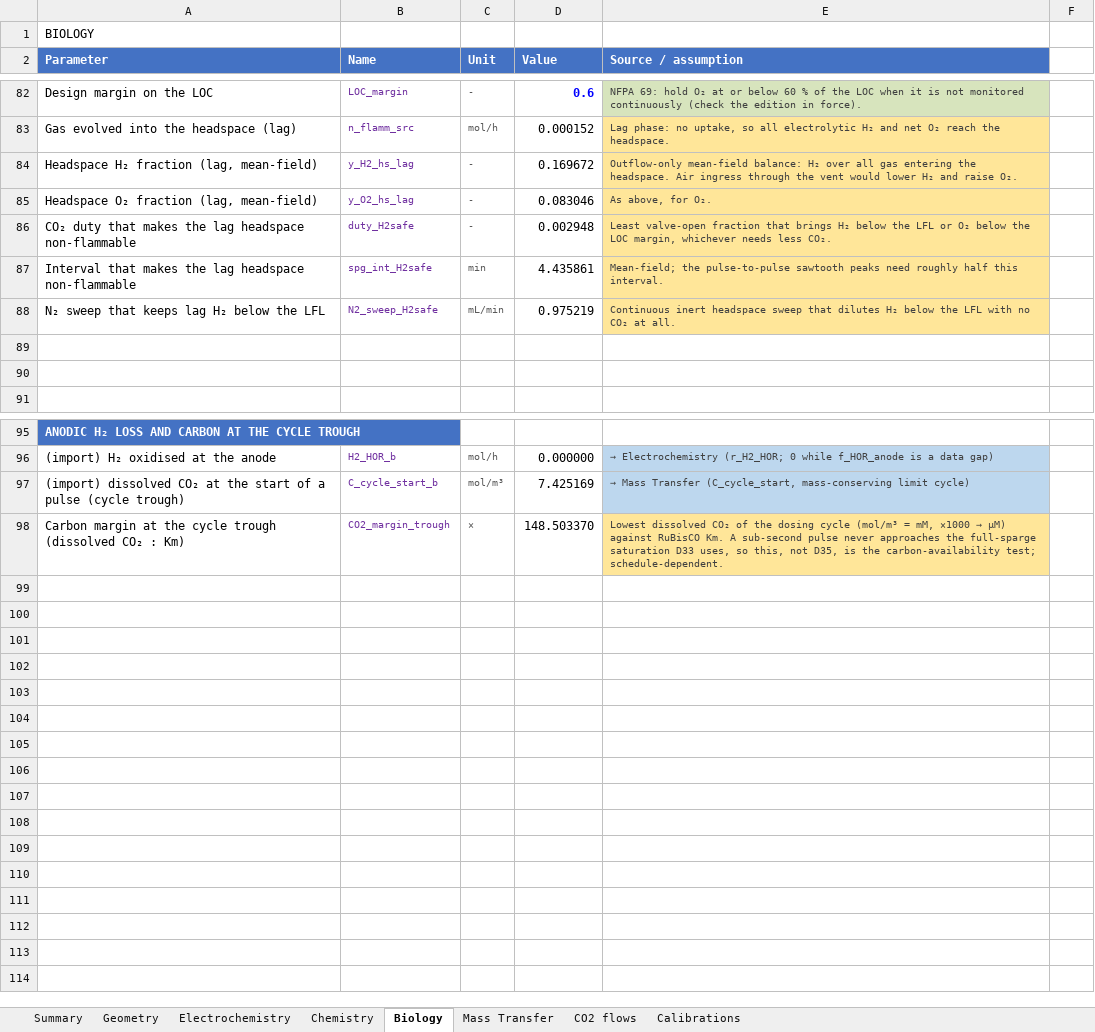
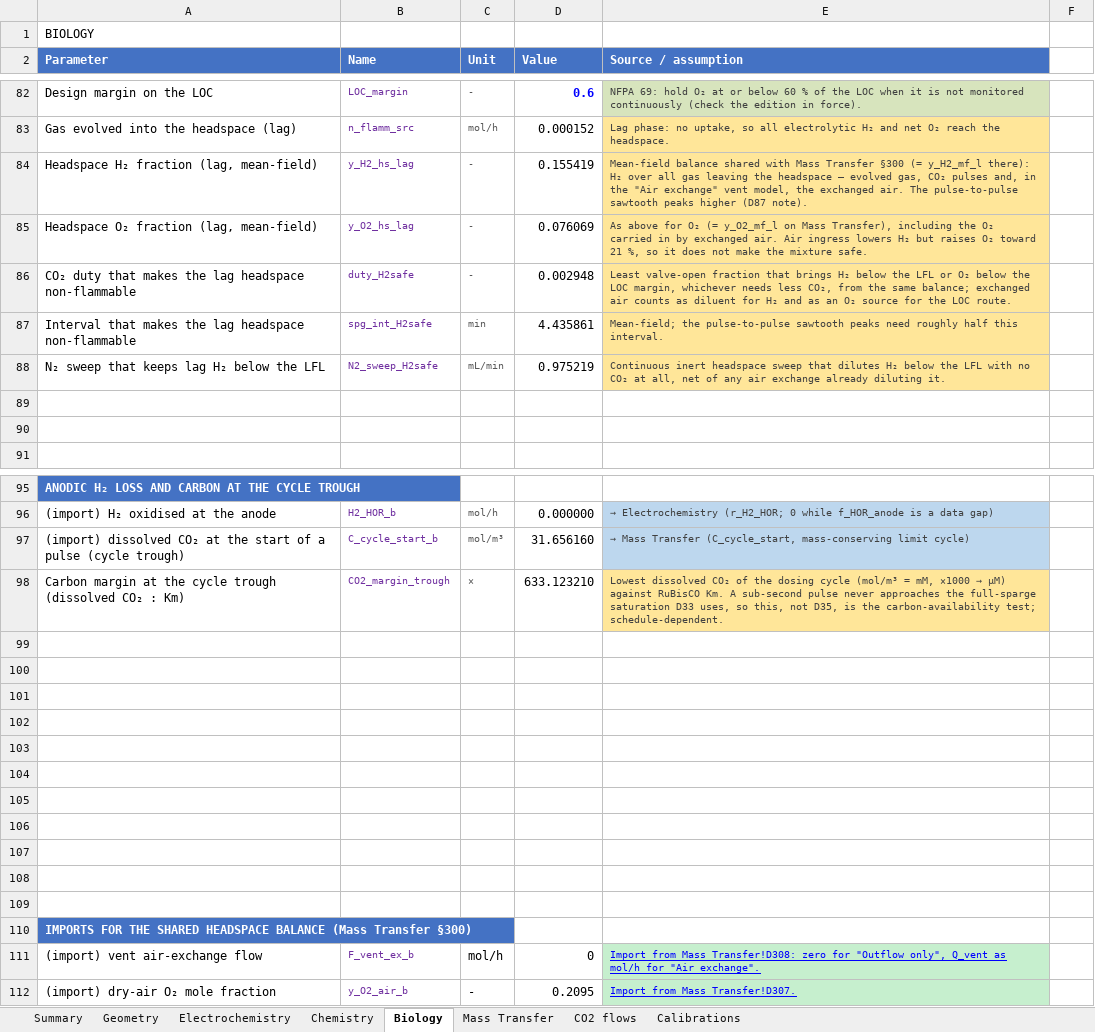
Before and after one commit to amy-bo/electroPioreactor, an Excel workbook: Media/electroPioreactorGasModel.xlsx, sheet Biology, drawn as a sheet; only a part is shown, gaps mark what is left out; values as stored, in another font and other column widths than the file's, no borders; conditional formats not drawn; the diff covers the shown part only; the diff names each change by its address in the sheet, - before the commit and + after, or states it on an @@ line.

```diff
--- a/Media/electroPioreactorGasModel.xlsx (sheet Biology)
+++ b/Media/electroPioreactorGasModel.xlsx (sheet Biology)
-D84 (Value): 0.169672
+D84 (Value): 0.155419
-E84 (Source / assumption): Outflow-only mean-field balance: H₂ over all gas entering the headspace. Air ingress through the vent would lower H₂ and raise O₂.
+E84 (Source / assumption): Mean-field balance shared with Mass Transfer §300 (= y_H2_mf_l there): H₂ over all gas leaving the headspace — evolved gas, CO₂ pulses and, in the "Air exchange" vent model, the exchanged air. The pulse-to-pulse sawtooth peaks higher (D87 note).
-D85 (Value): 0.083046
+D85 (Value): 0.076069
-E85 (Source / assumption): As above, for O₂.
+E85 (Source / assumption): As above for O₂ (= y_O2_mf_l on Mass Transfer), including the O₂ carried in by exchanged air. Air ingress lowers H₂ but raises O₂ toward 21 %, so it does not make the mixture safe.
-E86 (Source / assumption): …needs less CO₂.
+E86 (Source / assumption): …needs less CO₂, from the same balance; exchanged air counts as diluent for H₂ and as an O₂ source for the LOC route.
-E88 (Source / assumption): …CO₂ at all.
+E88 (Source / assumption): …CO₂ at all, net of any air exchange already diluting it.
-D97 (Value): 7.425169
+D97 (Value): 31.656160
-D98 (Value): 148.503370
+D98 (Value): 633.123210
+row 99: (empty)
+row 100: (empty)
+row 101: (empty)
+row 102: (empty)
+row 103: (empty)
+row 104: (empty)
+row 105: (empty)
+row 106: (empty)
+row 107: (empty)
+row 108: (empty)
+row 109: (empty)
+row 110: IMPORTS FOR THE SHARED HEADSPACE BALANCE (Mass Transfer §300)
+row 111: (import) vent air-exchange flow | F_vent_ex_b | mol/h | 0 | Import from Mass Transfer!D308: zero for "Outflow only", Q_vent as mol/h for "Air exchange".
+row 112: (import) dry-air O₂ mole fraction | y_O2_air_b | - | 0.2095 | Import from Mass Transfer!D307.
```
Also changed, not shown: 3 edited cells elsewhere in this sheet, sheet Mass Transfer, sheet Summary, sheet Chemistry, sheet Electrochemistry, formulas that keep their value, 4 other files.
